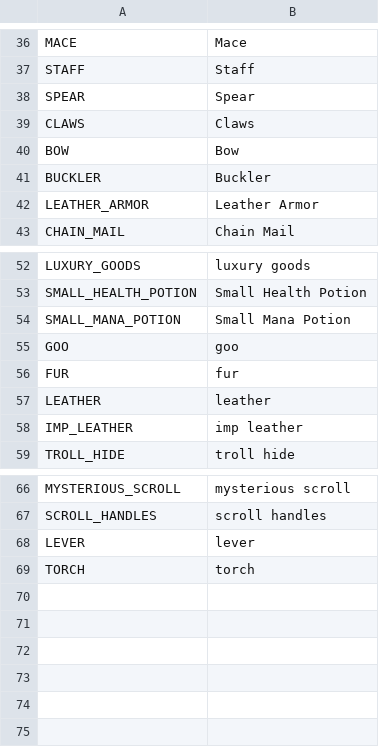
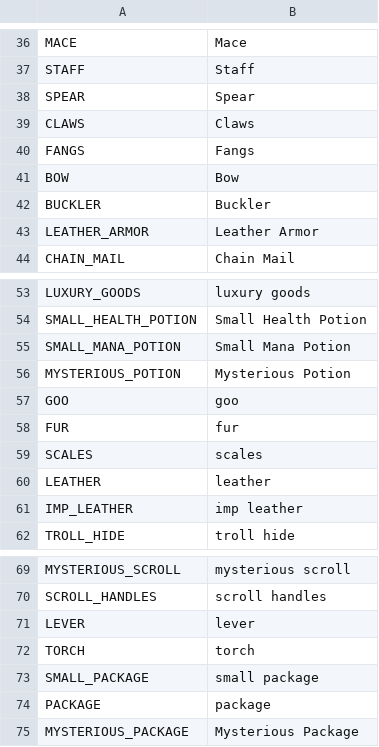
Before and after one commit to V-ktor/TR, a CSV file: translations/items.csv, drawn as a sheet; only a part is shown, gaps mark what is left out; the diff names each change by its address in the sheet, - before the commit and + after, or states it on an @@ line.

```diff
--- a/translations/items.csv
+++ b/translations/items.csv
+row 40: FANGS | Fangs
+row 56: MYSTERIOUS_POTION | Mysterious Potion
+row 59: SCALES | scales
+row 73: SMALL_PACKAGE | small package
+row 74: PACKAGE | package
+row 75: MYSTERIOUS_PACKAGE | Mysterious Package
```
Also changed, not shown: 3 other files.
